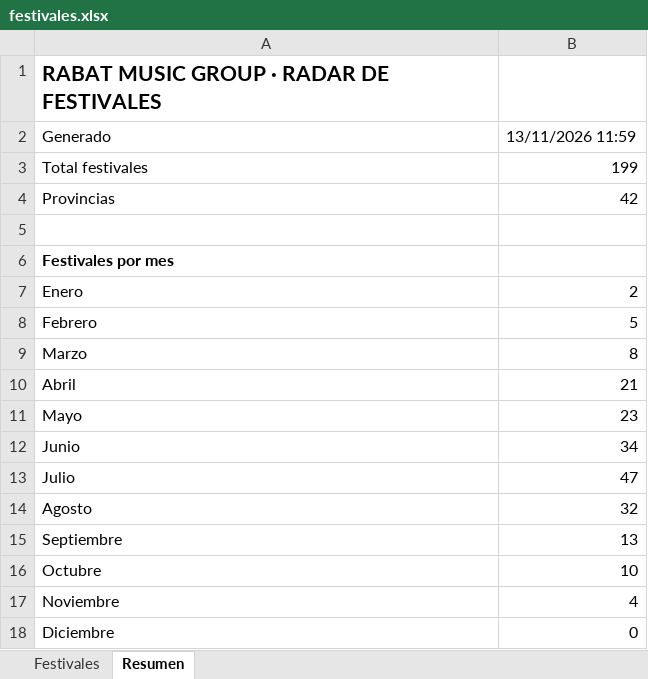
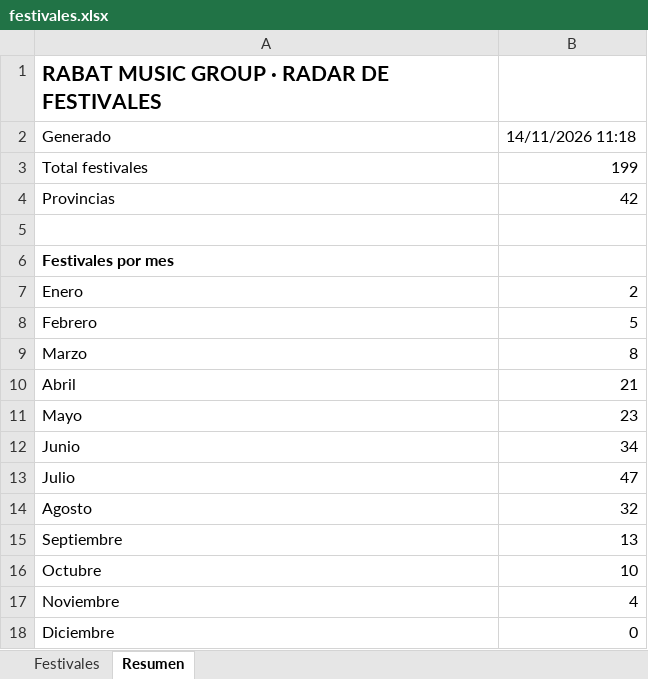
Before and after one commit to magodago/radar-rabat, an Excel workbook: data/festivales.xlsx, sheet Resumen, drawn as a sheet; values as stored, in another font and other column widths than the file's, no borders; the diff names each change by its address in the sheet, - before the commit and + after, or states it on an @@ line.

```diff
--- a/data/festivales.xlsx (sheet Resumen)
+++ b/data/festivales.xlsx (sheet Resumen)
-B2: 13/11/2026 11:59
+B2: 14/11/2026 11:18
```
Also changed, not shown: sheet Festivales, 5 other files.
